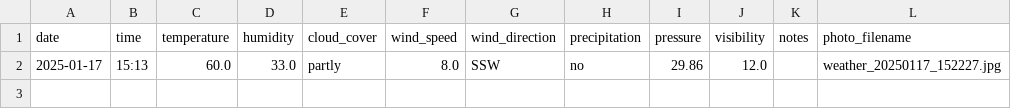
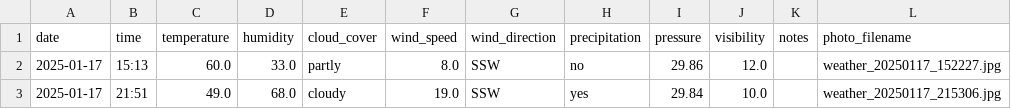
Before and after one commit to SarahE-Dev/weather-prediction-app, a CSV file: data/observations/observations.csv, drawn as a sheet; the diff names each change by its address in the sheet, - before the commit and + after, or states it on an @@ line.

Commit message:
new observation

```diff
--- a/data/observations/observations.csv
+++ b/data/observations/observations.csv
+row 3: 2025-01-17 | 21:51 | 49.0 | 68.0 | cloudy | 19.0 | SSW | yes | 29.84 | 10.0 |  | weather_20250117_215306.jpg
```
Also changed, not shown: data/models/model_metrics.csv, 2 other files.
